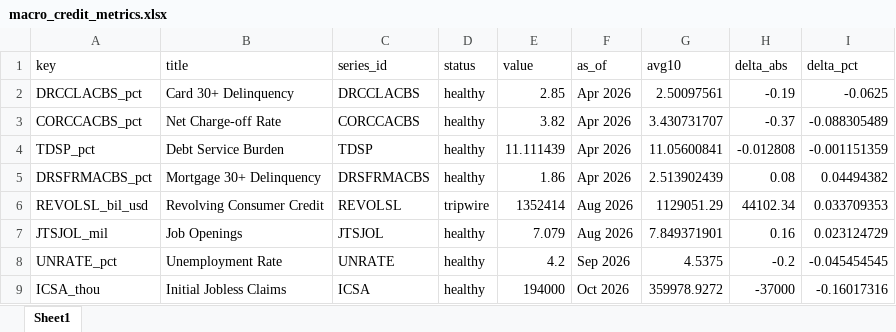
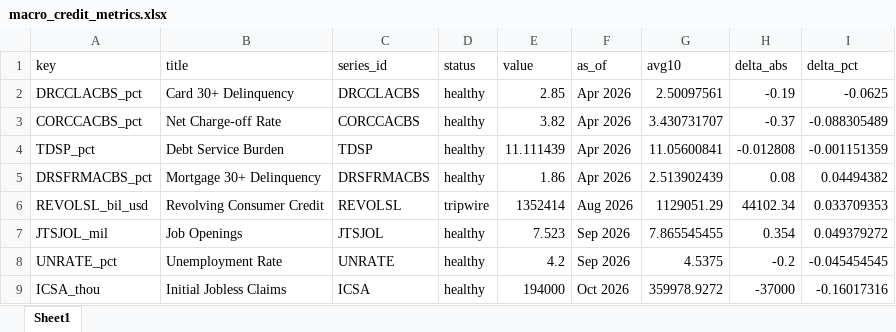
Before and after one commit to cjbrownbear/Macro-Credit-Dashboard, an Excel workbook: macro_credit_metrics.xlsx, sheet Sheet1, drawn as a sheet; values as stored, in another font and other column widths than the file's, no borders; the diff names each change by its address in the sheet, - before the commit and + after, or states it on an @@ line.

```diff
--- a/macro_credit_metrics.xlsx (sheet Sheet1)
+++ b/macro_credit_metrics.xlsx (sheet Sheet1)
-E7 (value): 7.079
+E7 (value): 7.523
-F7 (as_of): Aug 2026
+F7 (as_of): Sep 2026
-G7 (avg10): 7.849371901
+G7 (avg10): 7.865545455
-H7 (delta_abs): 0.16
+H7 (delta_abs): 0.354
-I7 (delta_pct): 0.023124729
+I7 (delta_pct): 0.049379272
```
Also changed, not shown: macro_credit_timeseries.xlsx, 2 other files.
